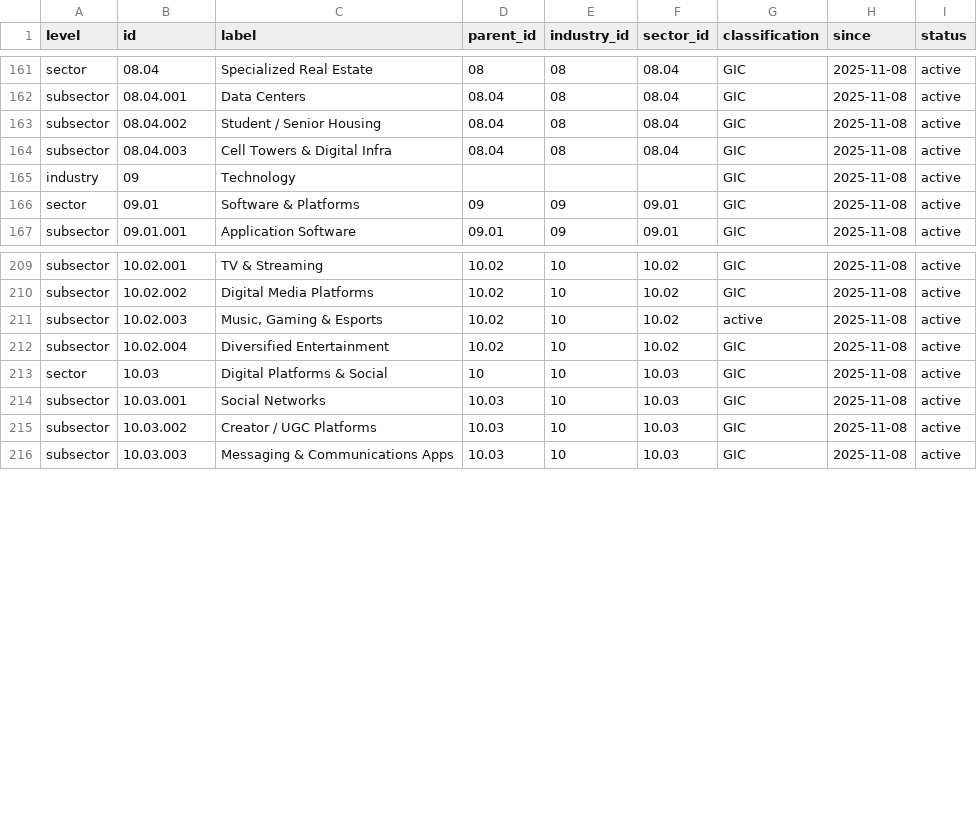
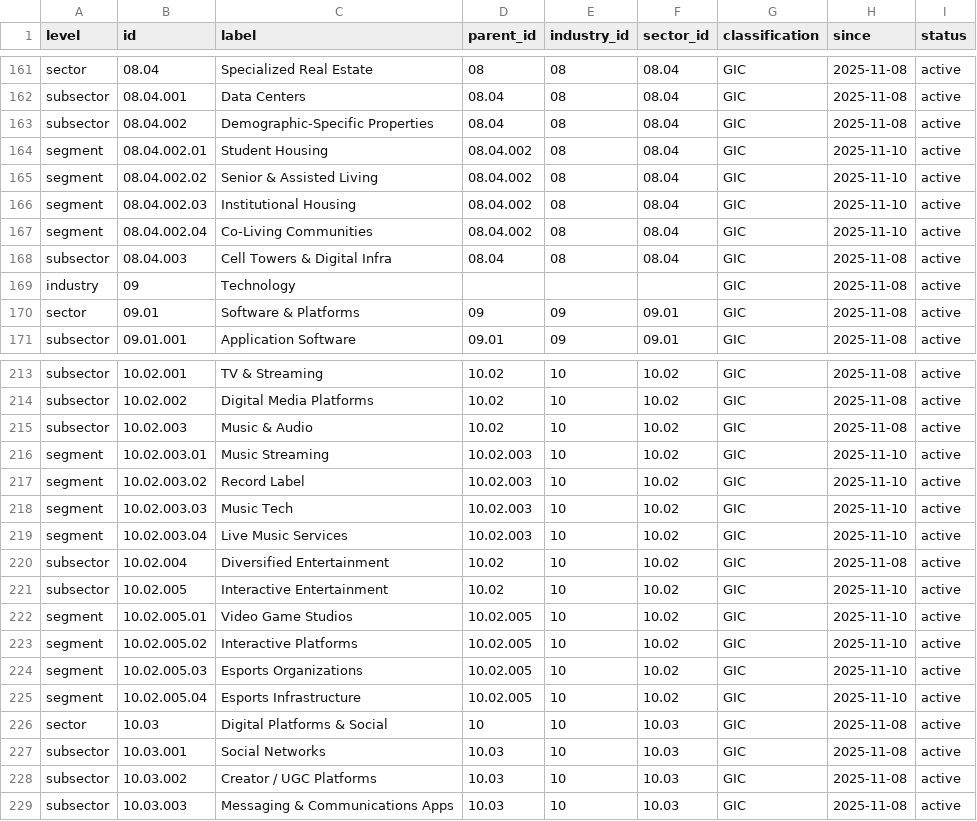
Before and after one commit to shadstradamus/DMCS, a CSV file: data/classification.csv, drawn as a sheet; only a part is shown, gaps mark what is left out.

Commit message:
Expand classification with new segments
Added new segments under Demographic-Specific Properties and Music & Audio, and introduced Interactive Entertainment with detailed segments. These changes provide finer granularity for real estate and media/entertainment classifications, improving coverage and specificity for downstream applications.

```diff
--- a/data/classification.csv
+++ b/data/classification.csv
@@ -162,3 +162,7 @@ sector,08.04,Specialized Real Estate,08,08,08.04,GIC,2025-11-08,active
 subsector,08.04.001,Data Centers,08.04,08,08.04,GIC,2025-11-08,active
-subsector,08.04.002,Student / Senior Housing,08.04,08,08.04,GIC,2025-11-08,active
+subsector,08.04.002,Demographic-Specific Properties,08.04,08,08.04,GIC,2025-11-08,active
+segment,08.04.002.01,Student Housing,08.04.002,08,08.04,GIC,2025-11-10,active
+segment,08.04.002.02,Senior & Assisted Living,08.04.002,08,08.04,GIC,2025-11-10,active
+segment,08.04.002.03,Institutional Housing,08.04.002,08,08.04,GIC,2025-11-10,active
+segment,08.04.002.04,Co-Living Communities,08.04.002,08,08.04,GIC,2025-11-10,active
 subsector,08.04.003,Cell Towers & Digital Infra,08.04,08,08.04,GIC,2025-11-08,active
@@ -210,4 +214,13 @@ subsector,10.02.001,TV & Streaming,10.02,10,10.02,GIC,2025-11-08,active
 subsector,10.02.002,Digital Media Platforms,10.02,10,10.02,GIC,2025-11-08,active
-subsector,10.02.003,"Music, Gaming & Esports",10.02,10,10.02,active,2025-11-08,active
+subsector,10.02.003,Music & Audio,10.02,10,10.02,GIC,2025-11-08,active
+segment,10.02.003.01,Music Streaming,10.02.003,10,10.02,GIC,2025-11-10,active
+segment,10.02.003.02,Record Label,10.02.003,10,10.02,GIC,2025-11-10,active
+segment,10.02.003.03,Music Tech,10.02.003,10,10.02,GIC,2025-11-10,active
+segment,10.02.003.04,Live Music Services,10.02.003,10,10.02,GIC,2025-11-10,active
 subsector,10.02.004,Diversified Entertainment,10.02,10,10.02,GIC,2025-11-08,active
+subsector,10.02.005,Interactive Entertainment,10.02,10,10.02,GIC,2025-11-10,active
+segment,10.02.005.01,Video Game Studios,10.02.005,10,10.02,GIC,2025-11-10,active
+segment,10.02.005.02,Interactive Platforms,10.02.005,10,10.02,GIC,2025-11-10,active
+segment,10.02.005.03,Esports Organizations,10.02.005,10,10.02,GIC,2025-11-10,active
+segment,10.02.005.04,Esports Infrastructure,10.02.005,10,10.02,GIC,2025-11-10,active
 sector,10.03,Digital Platforms & Social,10,10,10.03,GIC,2025-11-08,active
```
Also changed, not shown: python-sdk/dmcs_sdk/data/classification.csv, 3 other files.
